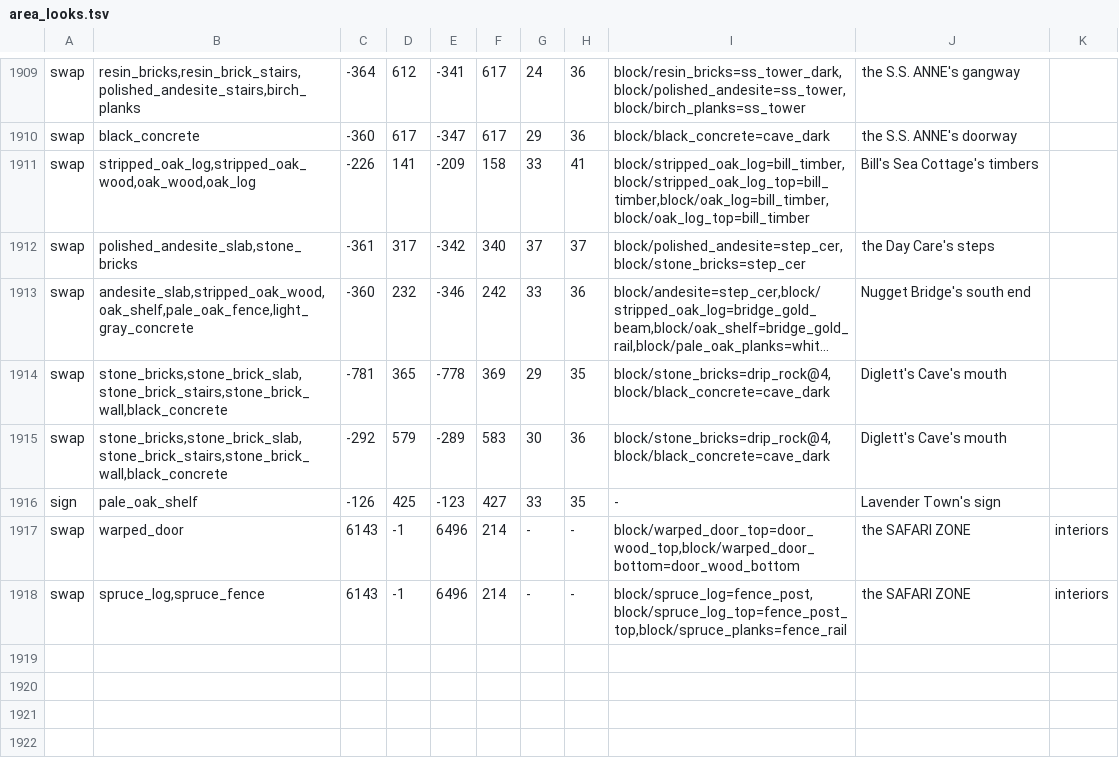
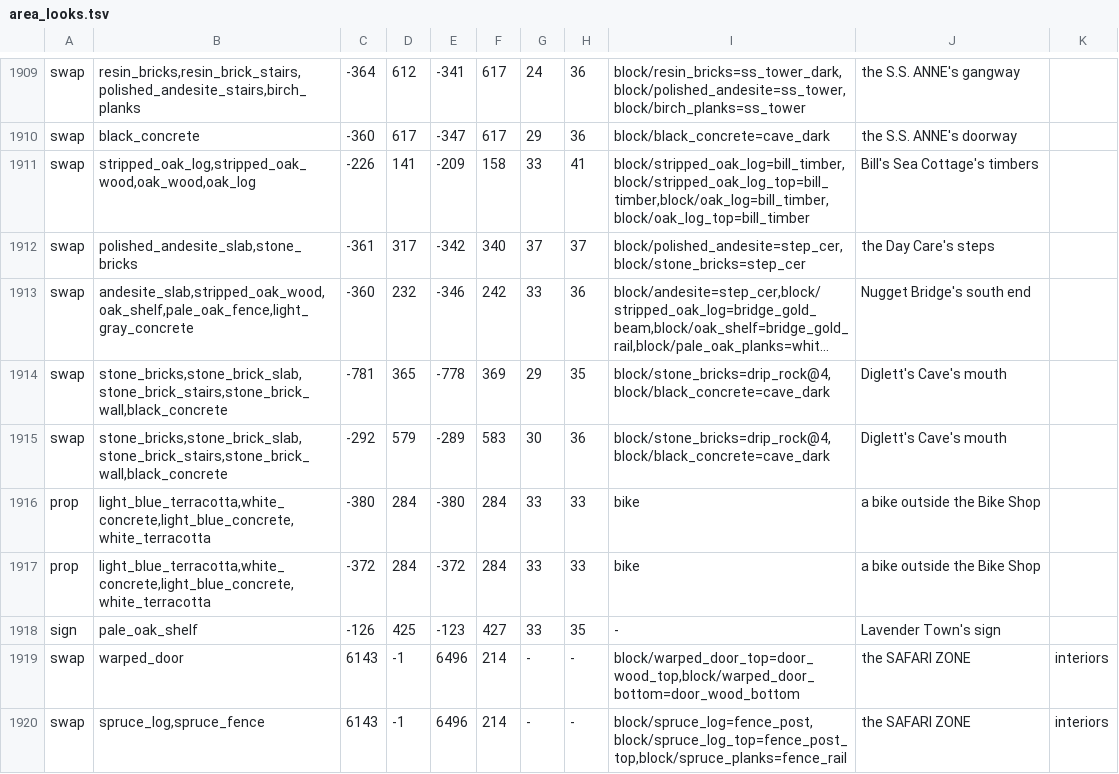
Before and after one commit to Randy140990/cubework, a TSV file: src/main/resources/retromon/data/area_looks.tsv, drawn as a sheet; only a part is shown, gaps mark what is left out; long unchanged cells end in ….

```diff
--- a/src/main/resources/retromon/data/area_looks.tsv
+++ b/src/main/resources/retromon/data/area_looks.tsv
@@ -1915,2 +1915,4 @@ swap	stone_bricks,stone_brick_slab,stone_brick_stairs,stone_brick_wall,black_con
 swap	stone_bricks,stone_brick_slab,stone_brick_stairs,stone_brick_wall,black_concrete	-292	579	-289	583	30	36	block/stone_bricks=drip_rock@4,block/black_concrete=cave_dark	Diglett's Cave's mouth
+prop	light_blue_terracotta,white_concrete,light_blue_concrete,white_terracotta	-380	284	-380	284	33	33	bike	a bike outside the Bike Shop
+prop	light_blue_terracotta,white_concrete,light_blue_concrete,white_terracotta	-372	284	-372	284	33	33	bike	a bike outside the Bike Shop
 sign	pale_oak_shelf	-126	425	-123	427	33	35	-	Lavender Town's sign
```
Also changed, not shown: 7 other files.
